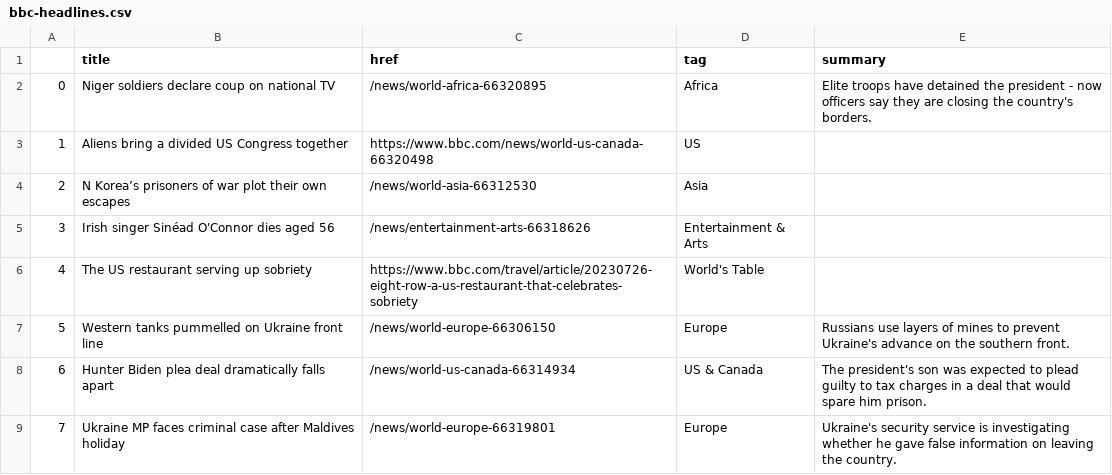
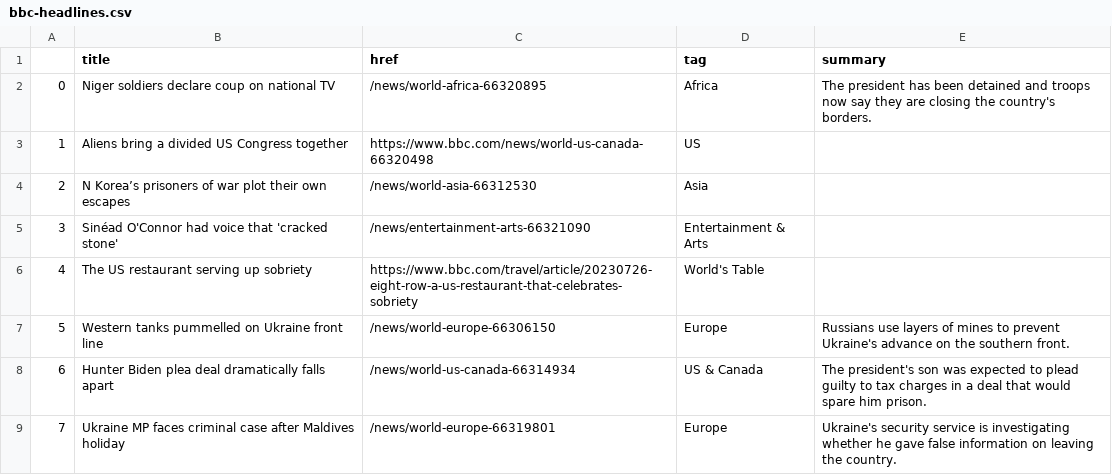
Before and after one commit to jbolster252/scraper.py, a CSV file: bbc-headlines.csv, drawn as a sheet; only a part is shown.

```diff
--- a/bbc-headlines.csv
+++ b/bbc-headlines.csv
@@ -1,6 +1,6 @@
 ,title,href,tag,summary
-0,Niger soldiers declare coup on national TV,/news/world-africa-66320895,Africa,Elite troops have detained the president - now officers say they are closing the country's borders.
+0,Niger soldiers declare coup on national TV,/news/world-africa-66320895,Africa,The president has been detained and troops now say they are closing the country's borders.
 1,Aliens bring a divided US Congress together,https://www.bbc.com/news/world-us-canada-66320498,US,
 2,N Korea’s prisoners of war plot their own escapes,/news/world-asia-66312530,Asia,
-3,Irish singer Sinéad O'Connor dies aged 56,/news/entertainment-arts-66318626,Entertainment & Arts,
+3,Sinéad O'Connor had voice that 'cracked stone',/news/entertainment-arts-66321090,Entertainment & Arts,
 4,The US restaurant serving up sobriety,https://www.bbc.com/travel/article/20230726-eight-row-a-us-restaurant-that-celebrates-sobriety,World's Table,
```
